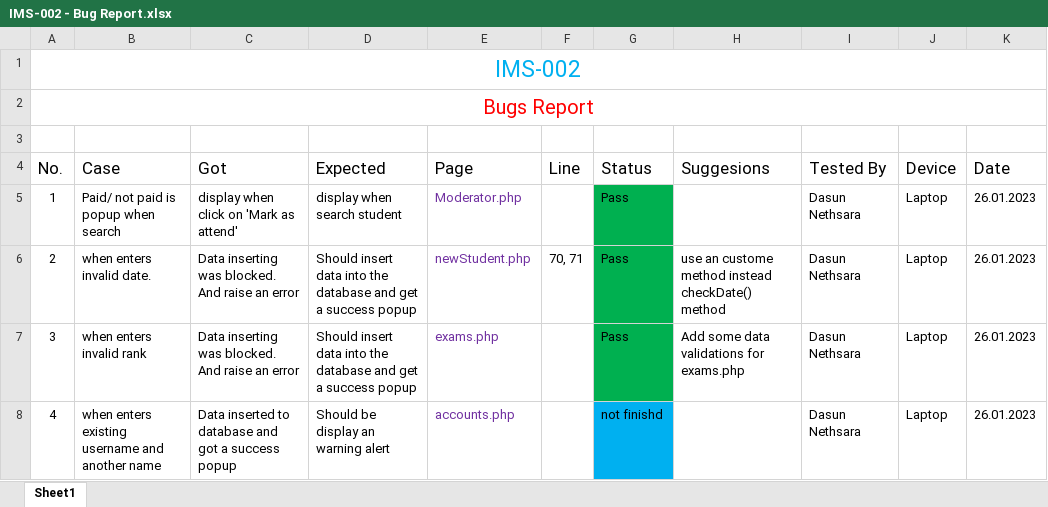
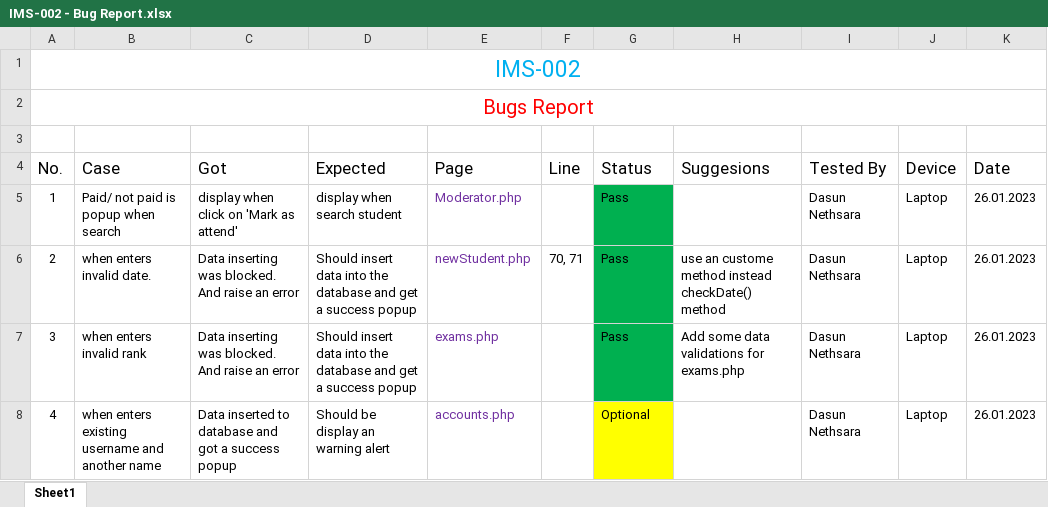
Before and after one commit to LycorisCafe/IMS-002, an Excel workbook: QA Report/IMS-002 - Bug Report.xlsx, sheet Sheet1, drawn as a sheet; values as stored, in another font and other column widths than the file's, no borders; the diff names each change by its address in the sheet, - before the commit and + after, or states it on an @@ line.

```diff
--- a/QA Report/IMS-002 - Bug Report.xlsx (sheet Sheet1)
+++ b/QA Report/IMS-002 - Bug Report.xlsx (sheet Sheet1)
-G8 (Status): not finishd
+G8 (Status): Optional
-G8 fill: #00B0F0
+G8 fill: #FFFF00
```
Also changed, not shown: 1 other file.
